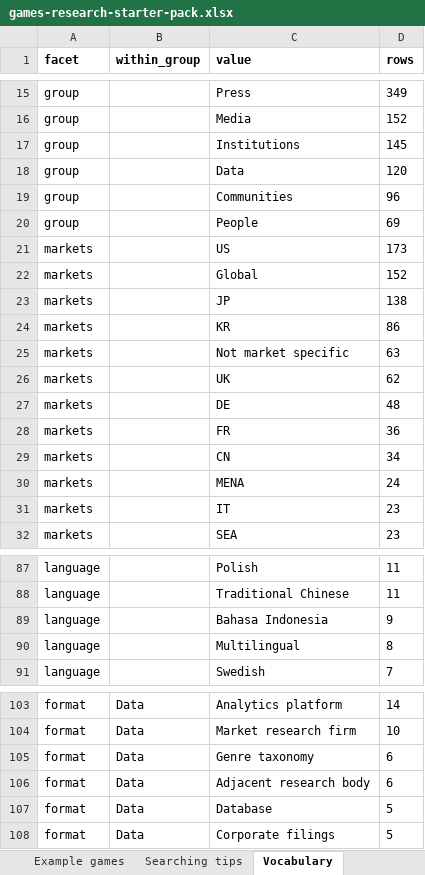
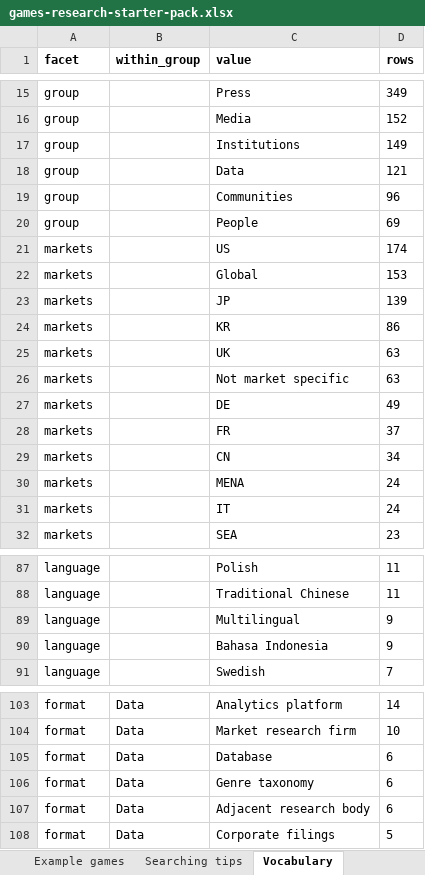
Before and after one commit to itsmepants2/games-research-starter-pack-data, an Excel workbook: games-research-starter-pack.xlsx, sheet Vocabulary, drawn as a sheet; only a part is shown, gaps mark what is left out; values as stored, in another font and other column widths than the file's, no borders; removed rows and columns are numbered as before the commit, all else as after; the diff covers the shown part only; the diff names each change by its address in the sheet, - before the commit and + after, or states it on an @@ line.

```diff
--- a/games-research-starter-pack.xlsx (sheet Vocabulary)
+++ b/games-research-starter-pack.xlsx (sheet Vocabulary)
-D17 (rows): 145
+D17 (rows): 149
-D18 (rows): 120
+D18 (rows): 121
-D21 (rows): 173
+D21 (rows): 174
-D22 (rows): 152
+D22 (rows): 153
-D23 (rows): 138
+D23 (rows): 139
+row 25: markets |  | UK | 63
-row 26: markets |  | UK | 62
-D27 (rows): 48
+D27 (rows): 49
-D28 (rows): 36
+D28 (rows): 37
-D31 (rows): 23
+D31 (rows): 24
+row 89: language |  | Multilingual | 9
-row 90: language |  | Multilingual | 8
+row 105: format | Data | Database | 6
-row 107: format | Data | Database | 5
```
Also changed, not shown: 2 added rows, 2 removed rows and 26 edited cells elsewhere in this sheet, sheet Sources, sheet Read me, 5 other files.
